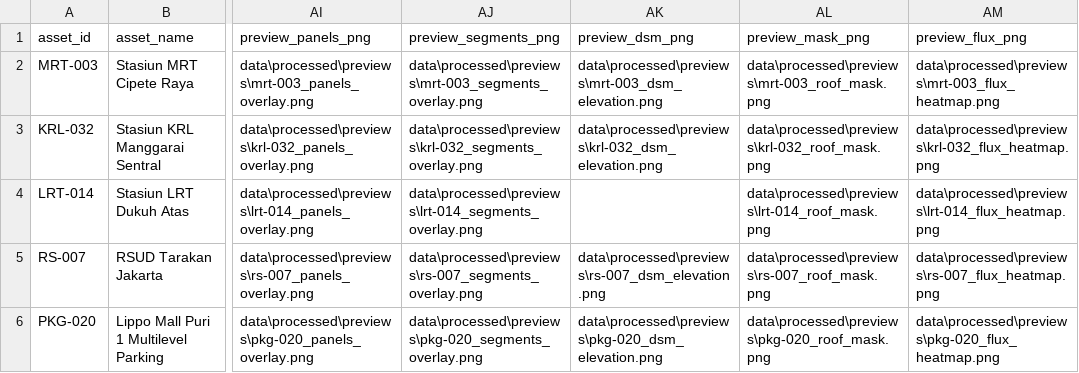
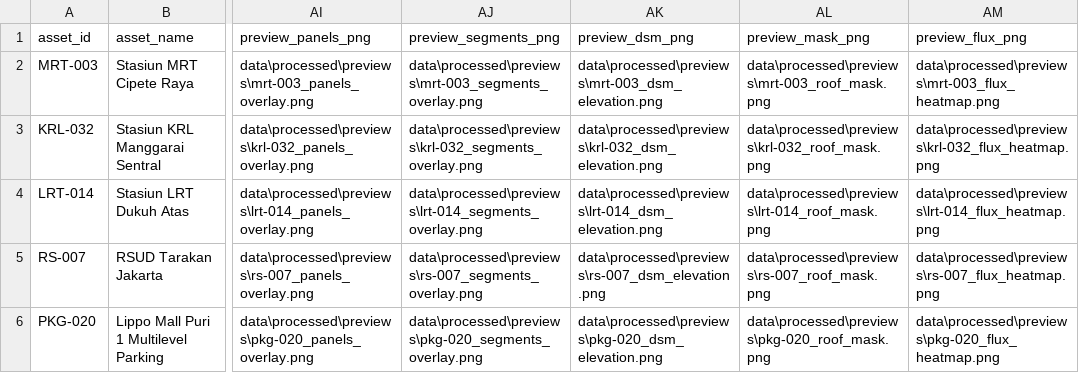
Before and after one commit to HenryAi-SIBERMU/SP, a CSV file: data/processed/calculations/pow_solar_5_titik_summary.csv, drawn as a sheet; only a part is shown, gaps mark what is left out; the diff names each change by its address in the sheet, - before the commit and + after, or states it on an @@ line.

```diff
--- a/data/processed/calculations/pow_solar_5_titik_summary.csv
+++ b/data/processed/calculations/pow_solar_5_titik_summary.csv
-AK4 (preview_dsm_png): (empty)
+AK4 (preview_dsm_png): data\processed\previews\lrt-014_dsm_elevation.png
```
Also changed, not shown: 9 other files.
